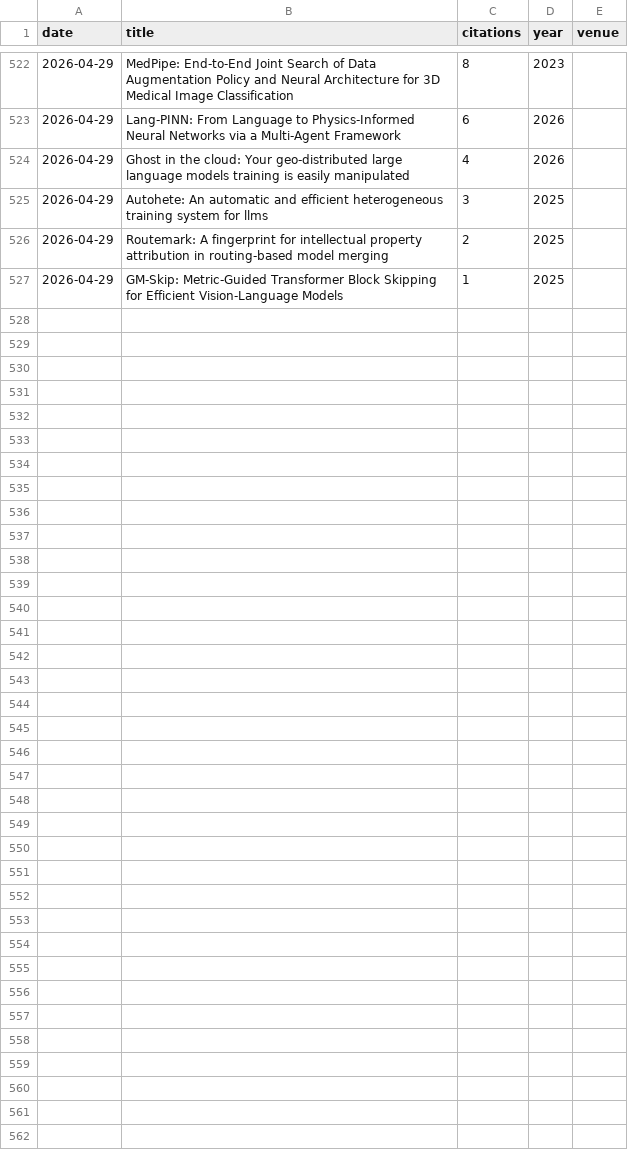
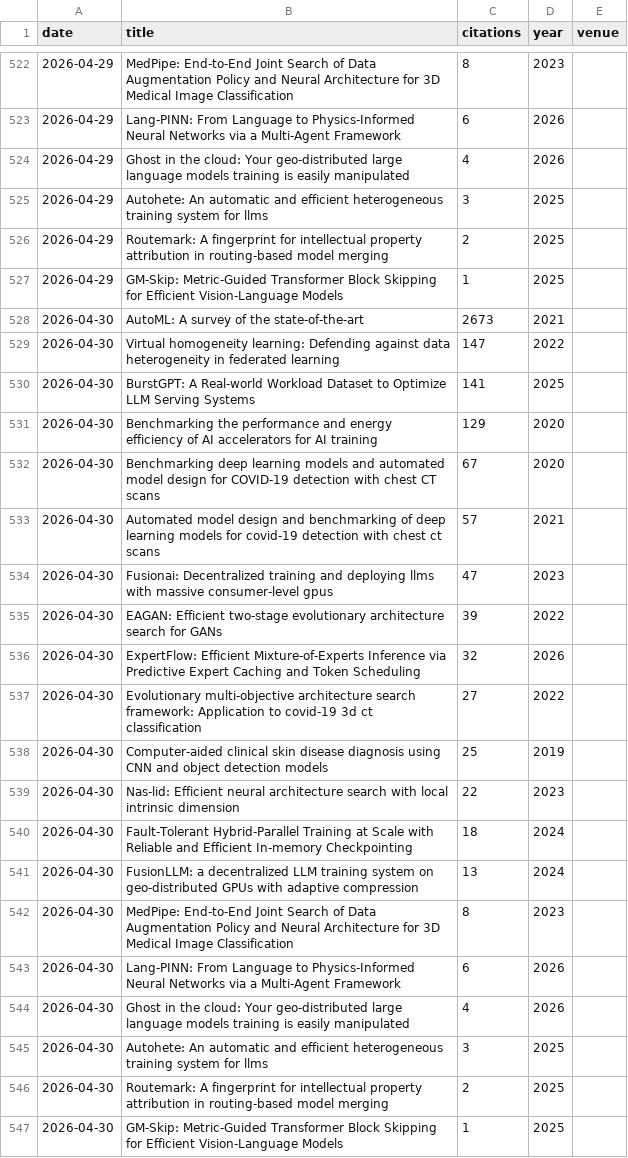
Before and after one commit to marsggbo/citation-tracker, a CSV file: citations.csv, drawn as a sheet; only a part is shown, gaps mark what is left out; the diff names each change by its address in the sheet, - before the commit and + after, or states it on an @@ line.

```diff
--- a/citations.csv
+++ b/citations.csv
+row 528: 2026-04-30 | AutoML: A survey of the state-of-the-art | 2673 | 2021
+row 529: 2026-04-30 | Virtual homogeneity learning: Defending against data heterogeneity in federated learning | 147 | 2022
+row 530: 2026-04-30 | BurstGPT: A Real-world Workload Dataset to Optimize LLM Serving Systems | 141 | 2025
+row 531: 2026-04-30 | Benchmarking the performance and energy efficiency of AI accelerators for AI training | 129 | 2020
+row 532: 2026-04-30 | Benchmarking deep learning models and automated model design for COVID-19 detection with chest CT scans | 67 | 2020
+row 533: 2026-04-30 | Automated model design and benchmarking of deep learning models for covid-19 detection with chest ct scans | 57 | 2021
+row 534: 2026-04-30 | Fusionai: Decentralized training and deploying llms with massive consumer-level gpus | 47 | 2023
+row 535: 2026-04-30 | EAGAN: Efficient two-stage evolutionary architecture search for GANs | 39 | 2022
+row 536: 2026-04-30 | ExpertFlow: Efficient Mixture-of-Experts Inference via Predictive Expert Caching and Token Scheduling | 32 | 2026
+row 537: 2026-04-30 | Evolutionary multi-objective architecture search framework: Application to covid-19 3d ct classification | 27 | 2022
+row 538: 2026-04-30 | Computer-aided clinical skin disease diagnosis using CNN and object detection models | 25 | 2019
+row 539: 2026-04-30 | Nas-lid: Efficient neural architecture search with local intrinsic dimension | 22 | 2023
+row 540: 2026-04-30 | Fault-Tolerant Hybrid-Parallel Training at Scale with Reliable and Efficient In-memory Checkpointing | 18 | 2024
+row 541: 2026-04-30 | FusionLLM: a decentralized LLM training system on geo-distributed GPUs with adaptive compression | 13 | 2024
+row 542: 2026-04-30 | MedPipe: End-to-End Joint Search of Data Augmentation Policy and Neural Architecture for 3D Medical Image Classification | 8 | 2023
+row 543: 2026-04-30 | Lang-PINN: From Language to Physics-Informed Neural Networks via a Multi-Agent Framework | 6 | 2026
+row 544: 2026-04-30 | Ghost in the cloud: Your geo-distributed large language models training is easily manipulated | 4 | 2026
+row 545: 2026-04-30 | Autohete: An automatic and efficient heterogeneous training system for llms | 3 | 2025
+row 546: 2026-04-30 | Routemark: A fingerprint for intellectual property attribution in routing-based model merging | 2 | 2025
+row 547: 2026-04-30 | GM-Skip: Metric-Guided Transformer Block Skipping for Efficient Vision-Language Models | 1 | 2025
```
